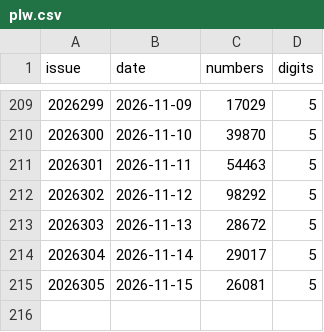
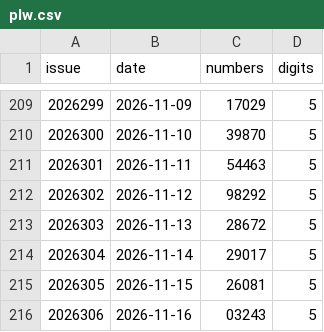
Before and after one commit to wzt0609/lottery-predictor, a CSV file: data/plw.csv, drawn as a sheet; only a part is shown, gaps mark what is left out; the diff names each change by its address in the sheet, - before the commit and + after, or states it on an @@ line.

```diff
--- a/data/plw.csv
+++ b/data/plw.csv
+row 216: 2026306 | 2026-11-16 | 03243 | 5
```
Also changed, not shown: data/fc3d.csv, data/pls.csv, 9 other files.
